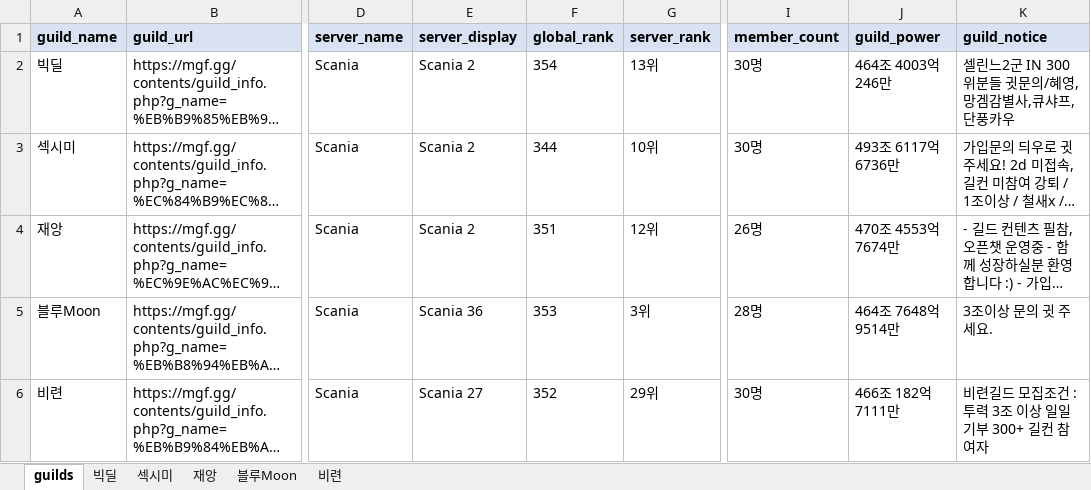
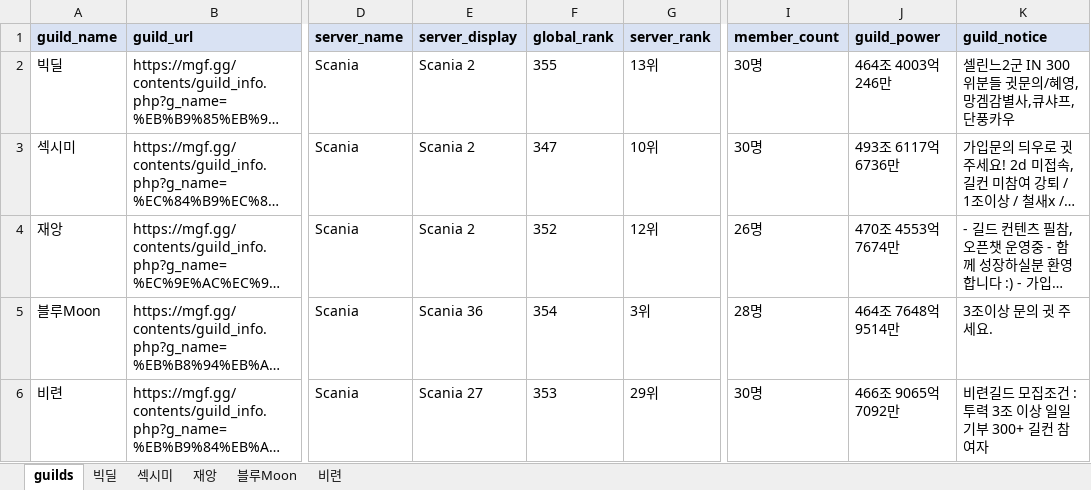
Before and after one commit to pogas/mgf_guild_match, an Excel workbook: reports/빅딜/history/2026-05-07/빅딜_league_mgf_report.xlsx, sheet guilds, drawn as a sheet; only a part is shown, gaps mark what is left out; long unchanged cells end in …; values as stored, in another font and other column widths than the file's, no borders; the diff names each change by its address in the sheet, - before the commit and + after, or states it on an @@ line.

```diff
--- a/reports/빅딜/history/2026-05-07/빅딜_league_mgf_report.xlsx (sheet guilds)
+++ b/reports/빅딜/history/2026-05-07/빅딜_league_mgf_report.xlsx (sheet guilds)
-F2 (global_rank): 354
+F2 (global_rank): 355
-F3 (global_rank): 344
+F3 (global_rank): 347
-F4 (global_rank): 351
+F4 (global_rank): 352
-F5 (global_rank): 353
+F5 (global_rank): 354
-F6 (global_rank): 352
+F6 (global_rank): 353
-J6 (guild_power): 466조 182억 7111만
+J6 (guild_power): 466조 9065억 7092만
```
Also changed, not shown: sheet 빅딜, sheet 비련, reports/빅딜/history/2026-05-07/빅딜_training_mgf_report.xlsx, reports/빅딜/빅딜_league_mgf_report.xlsx, 28 other files.
